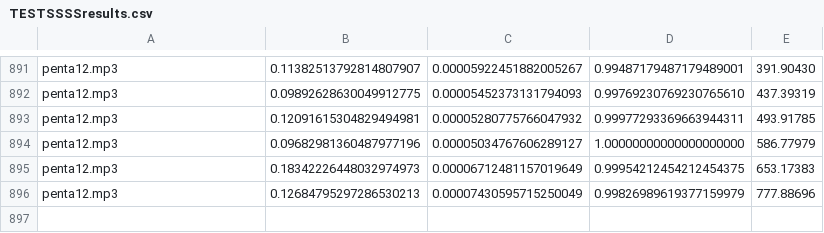
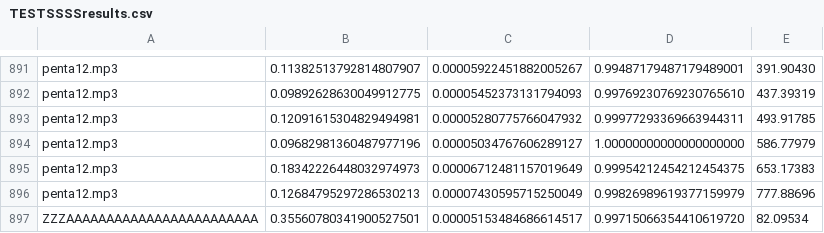
Before and after one commit to SuperPirate-ai/TabGenerator, a CSV file: PythonAPI/StringAnalysis/results/TESTSSSSresults.csv, drawn as a sheet; only a part is shown, gaps mark what is left out.

```diff
--- a/PythonAPI/StringAnalysis/results/TESTSSSSresults.csv
+++ b/PythonAPI/StringAnalysis/results/TESTSSSSresults.csv
@@ -896 +896,2 @@ penta12.mp3,0.18342226448032974973,0.00006712481157019649,0.99954212454212454375
 penta12.mp3,0.12684795297286530213,0.00007430595715250049,0.99826989619377159979,777.88696
+ZZZAAAAAAAAAAAAAAAAAAAAAAAA,0.35560780341900527501,0.00005153484686614517,0.99715066354410619720,82.09534
```
Also changed, not shown: 19 other files.
